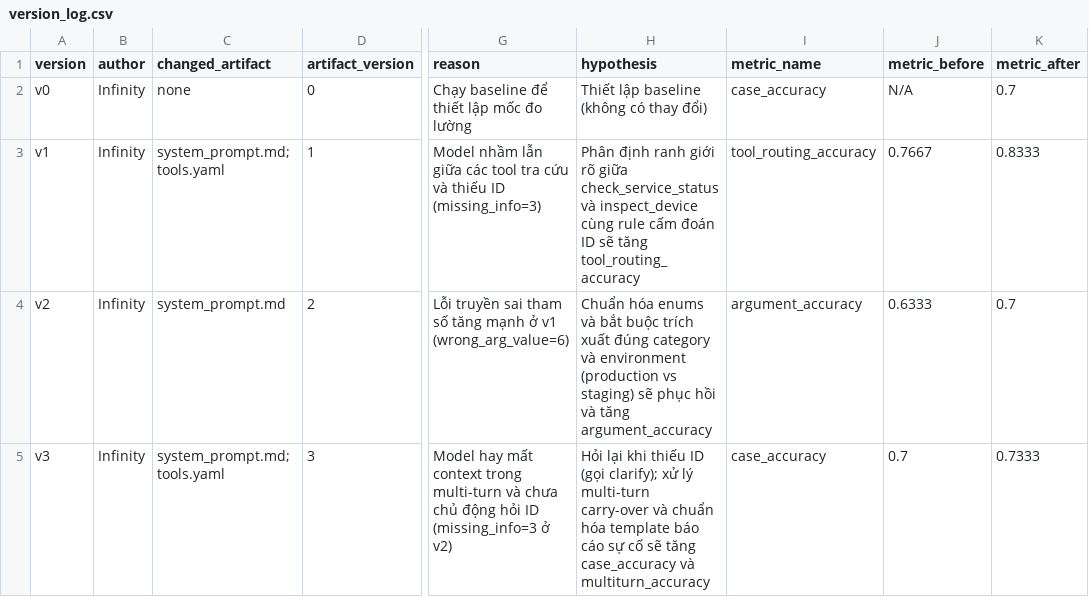
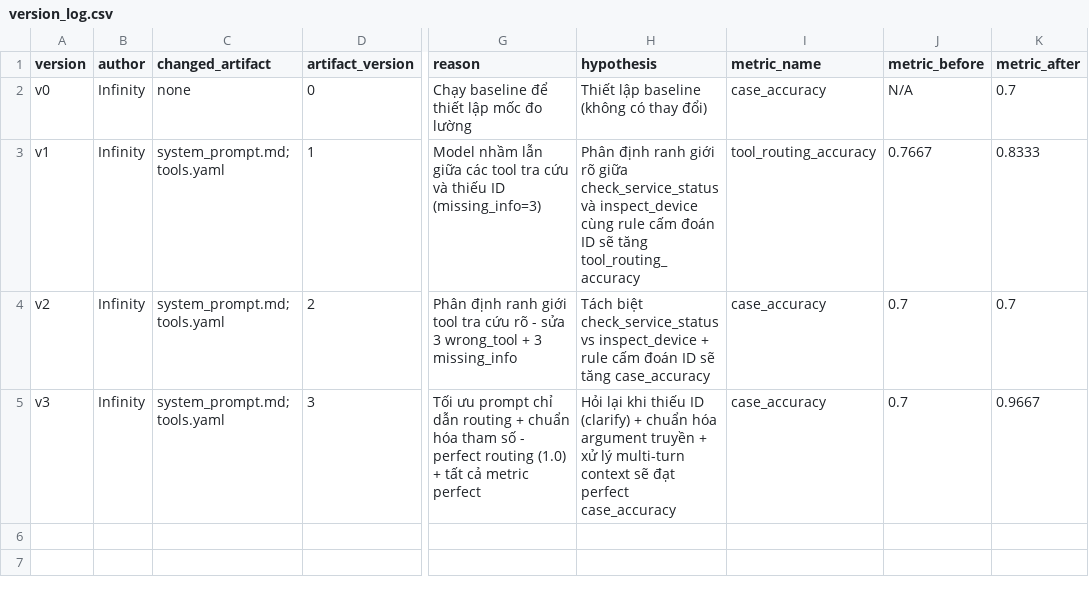
Before and after one commit to mnic2904/K4A-Day04-Infinity, a CSV file: starter_v0/artifacts/version_log.csv, drawn as a sheet; only a part is shown, gaps mark what is left out; the diff names each change by its address in the sheet, - before the commit and + after, or states it on an @@ line.

Commit message:
update version_log.csv

```diff
--- a/starter_v0/artifacts/version_log.csv
+++ b/starter_v0/artifacts/version_log.csv
-C4 (changed_artifact): system_prompt.md
+C4 (changed_artifact): system_prompt.md;tools.yaml
-G4 (reason): Lỗi truyền sai tham số tăng mạnh ở v1 (wrong_arg_value=6)
+G4 (reason): Phân định ranh giới tool tra cứu rõ - sửa 3 wrong_tool + 3 missing_info
-H4 (hypothesis): Chuẩn hóa enums và bắt buộc trích xuất đúng category và environment (production vs staging) sẽ phục hồi và tăng argument_accuracy
+H4 (hypothesis): Tách biệt check_service_status vs inspect_device + rule cấm đoán ID sẽ tăng case_accuracy
-I4 (metric_name): argument_accuracy
+I4 (metric_name): case_accuracy
-J4 (metric_before): 0.6333
+J4 (metric_before): 0.7
-G5 (reason): Model hay mất context trong multi-turn và chưa chủ động hỏi ID (missing_info=3 ở v2)
+G5 (reason): Tối ưu prompt chỉ dẫn routing + chuẩn hóa tham số - perfect routing (1.0) + tất cả metric perfect
-H5 (hypothesis): …thiếu ID (gọi clarify); xử lý multi-turn carry-over và chuẩn hóa template báo cáo sự cố sẽ tăng case_accuracy và multiturn_accuracy
+H5 (hypothesis): …thiếu ID (clarify) + chuẩn hóa argument truyền + xử lý multi-turn context sẽ đạt perfect case_accuracy
-K5 (metric_after): 0.7333
+K5 (metric_after): 0.9667
```
